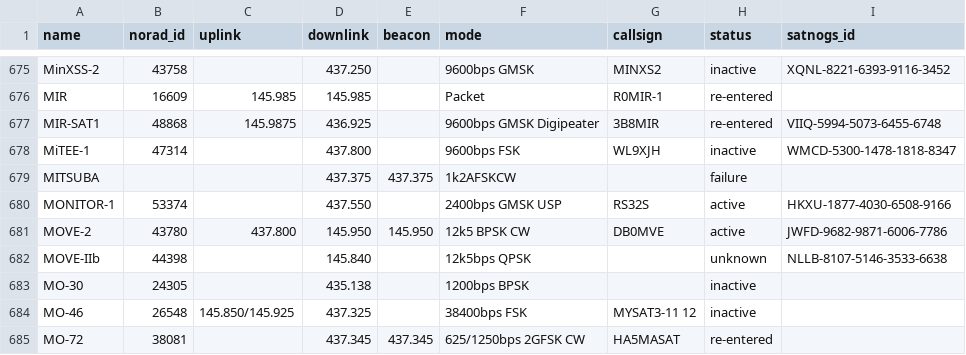
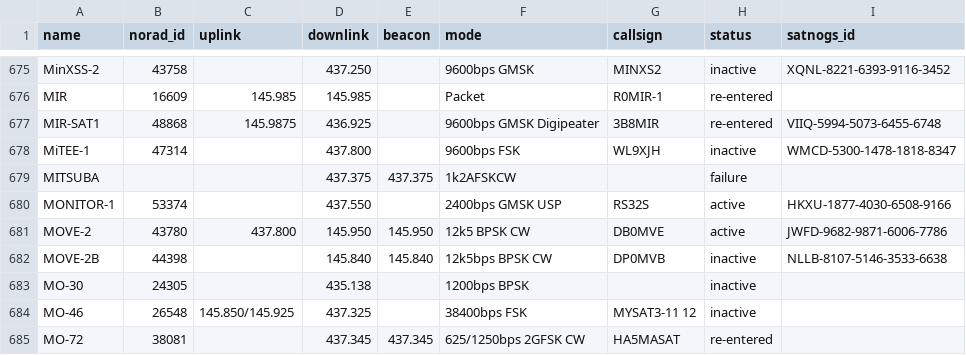
Before and after one commit to maruko8k/amateur-satellite-database, a CSV file: data/amsat-all-frequencies.csv, drawn as a sheet; only a part is shown, gaps mark what is left out.

```diff
--- a/data/amsat-all-frequencies.csv
+++ b/data/amsat-all-frequencies.csv
@@ -681,3 +681,3 @@ MONITOR-1,53374,,437.550,,2400bps GMSK USP,RS32S,active,HKXU-1877-4030-6508-9166
 MOVE-2,43780,437.800,145.950,145.950,12k5 BPSK CW,DB0MVE,active,JWFD-9682-9871-6006-7786
-MOVE-IIb,44398,,145.840,,12k5bps QPSK,,unknown,NLLB-8107-5146-3533-6638
+MOVE-2B,44398,,145.840,145.840,12k5bps BPSK CW,DP0MVB,inactive,NLLB-8107-5146-3533-6638
 MO-30,24305,,435.138,,1200bps BPSK,,inactive,
```
Also changed, not shown: 1 other file.
